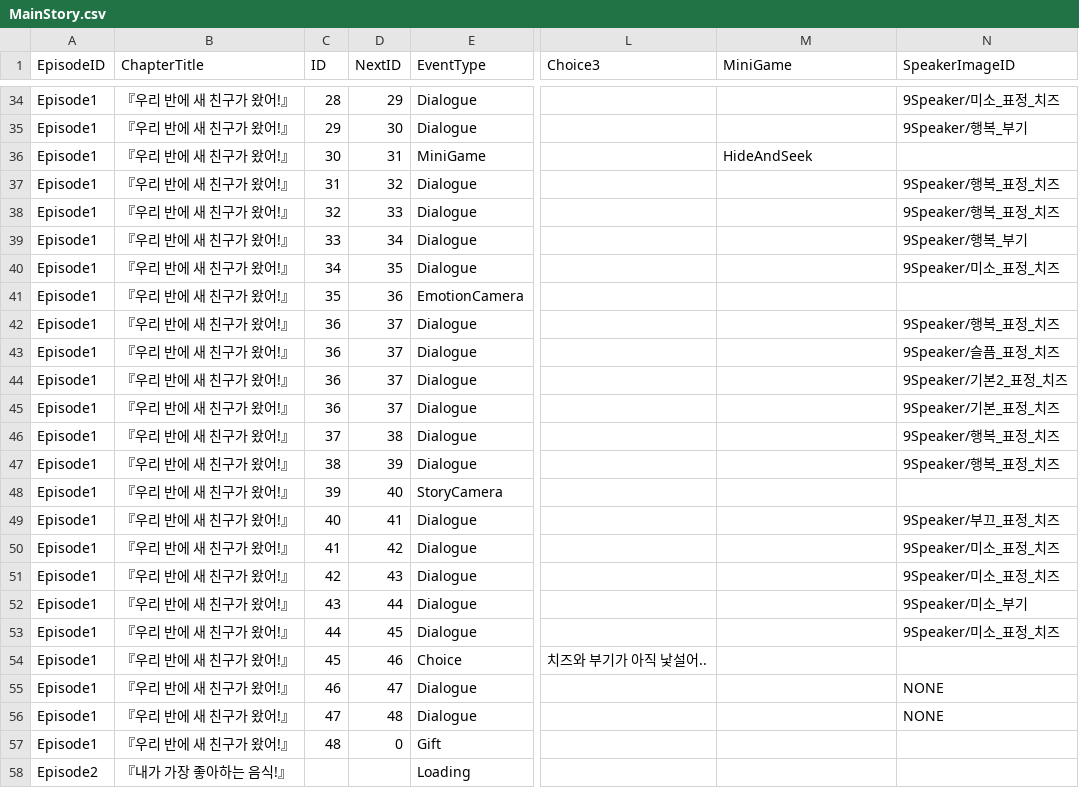
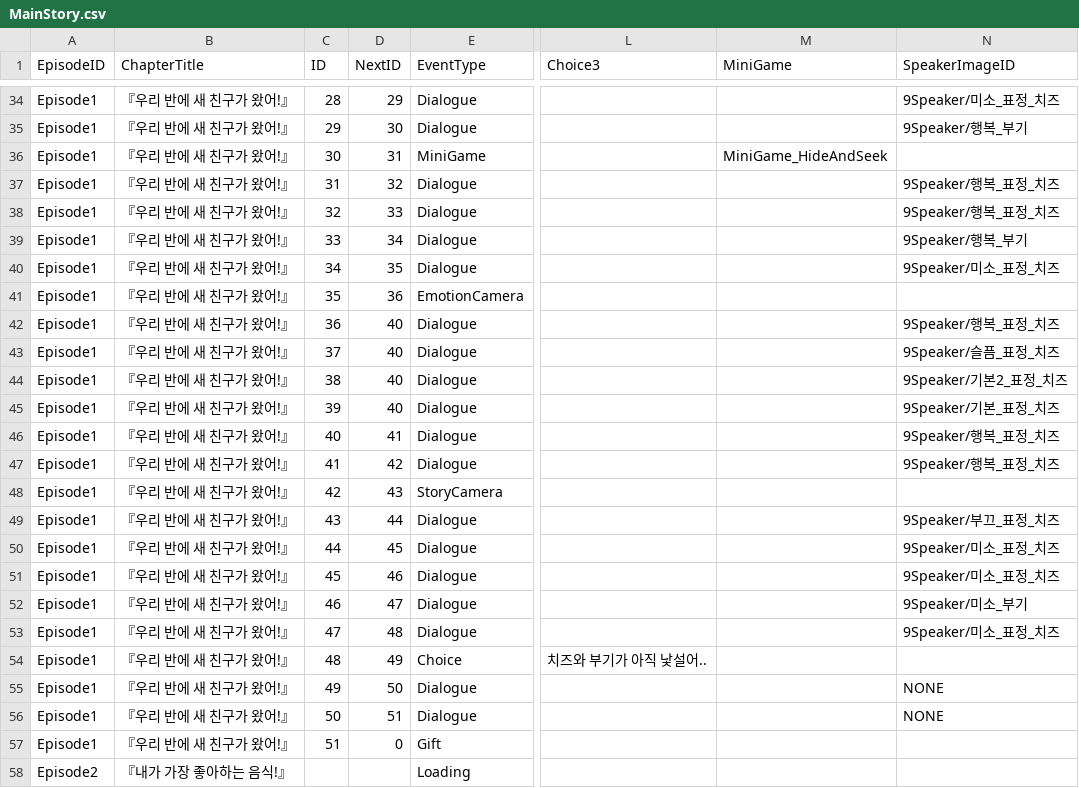
Before and after one commit to limce106/HeyCheese, a CSV file: HeyCheese/Assets/Resources/Datas/MainStory.csv, drawn as a sheet; only a part is shown, gaps mark what is left out; the diff names each change by its address in the sheet, - before the commit and + after, or states it on an @@ line.

```diff
--- a/HeyCheese/Assets/Resources/Datas/MainStory.csv
+++ b/HeyCheese/Assets/Resources/Datas/MainStory.csv
-M36 (MiniGame): HideAndSeek
+M36 (MiniGame): MiniGame_HideAndSeek
-D42:D45 (NextID): 37
+D42:D45 (NextID): 40
-C43 (ID): 36
+C43 (ID): 37
-C44 (ID): 36
+C44 (ID): 38
-C45 (ID): 36
+C45 (ID): 39
-C46 (ID): 37
+C46 (ID): 40
-D46 (NextID): 38
+D46 (NextID): 41
-C47 (ID): 38
+C47 (ID): 41
-D47 (NextID): 39
+D47 (NextID): 42
-C48 (ID): 39
+C48 (ID): 42
-D48 (NextID): 40
+D48 (NextID): 43
-C49 (ID): 40
+C49 (ID): 43
-D49 (NextID): 41
+D49 (NextID): 44
-C50 (ID): 41
+C50 (ID): 44
-D50 (NextID): 42
+D50 (NextID): 45
-C51 (ID): 42
+C51 (ID): 45
-D51 (NextID): 43
+D51 (NextID): 46
-C52 (ID): 43
+C52 (ID): 46
-D52 (NextID): 44
+D52 (NextID): 47
-C53 (ID): 44
+C53 (ID): 47
-D53 (NextID): 45
+D53 (NextID): 48
-C54 (ID): 45
+C54 (ID): 48
-D54 (NextID): 46
+D54 (NextID): 49
-C55 (ID): 46
+C55 (ID): 49
-D55 (NextID): 47
+D55 (NextID): 50
-C56 (ID): 47
+C56 (ID): 50
-D56 (NextID): 48
+D56 (NextID): 51
-C57 (ID): 48
+C57 (ID): 51
```
Also changed, not shown: 1 other file.
